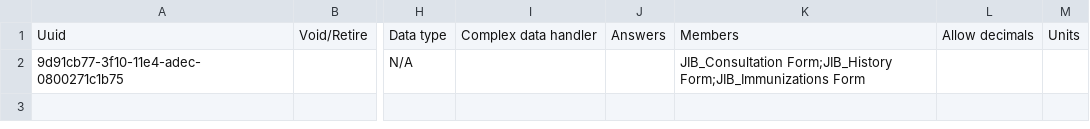
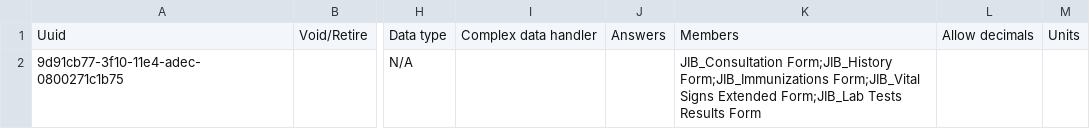
Before and after one commit to mekomsolutions/openmrs-config-jib, a CSV file: configuration/concepts/activate_forms.csv, drawn as a sheet; only a part is shown, gaps mark what is left out; the diff names each change by its address in the sheet, - before the commit and + after, or states it on an @@ line.

```diff
--- a/configuration/concepts/activate_forms.csv
+++ b/configuration/concepts/activate_forms.csv
-K2: …Form;JIB_History Form;JIB_Immunizations Form
+K2: …Form;JIB_History Form;JIB_Immunizations Form;JIB_Vital Signs Extended Form;JIB_Lab Tests Results Form
```
Also changed, not shown: configuration/concepts/concepts.csv, 2 other files.
